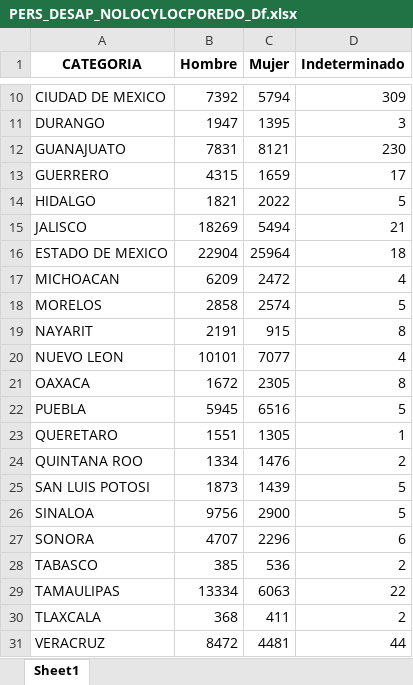
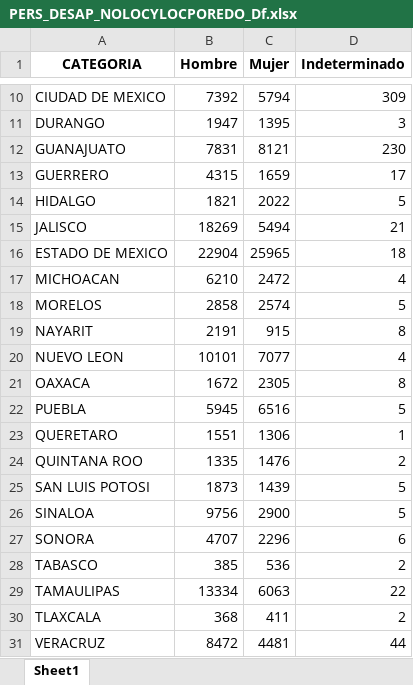
Before and after one commit to alexandertrejo1193/desaparecidos, an Excel workbook: PERS_DESAP_NOLOCYLOCPOREDO_Df.xlsx, sheet Sheet1, drawn as a sheet; only a part is shown, gaps mark what is left out; values as stored, in another font and other column widths than the file's, no borders; the diff names each change by its address in the sheet, - before the commit and + after, or states it on an @@ line.

```diff
--- a/PERS_DESAP_NOLOCYLOCPOREDO_Df.xlsx (sheet Sheet1)
+++ b/PERS_DESAP_NOLOCYLOCPOREDO_Df.xlsx (sheet Sheet1)
-C16 (Mujer): 25964
+C16 (Mujer): 25965
-B17 (Hombre): 6209
+B17 (Hombre): 6210
-C23 (Mujer): 1305
+C23 (Mujer): 1306
-B24 (Hombre): 1334
+B24 (Hombre): 1335
```
Also changed, not shown: PERSONAS_DESAP_Y_NO_LOC_XEDO_Df.xlsx, PERS_DESAP_NOLOCYLOCPORNA_Df.xlsx, 2 other files.
